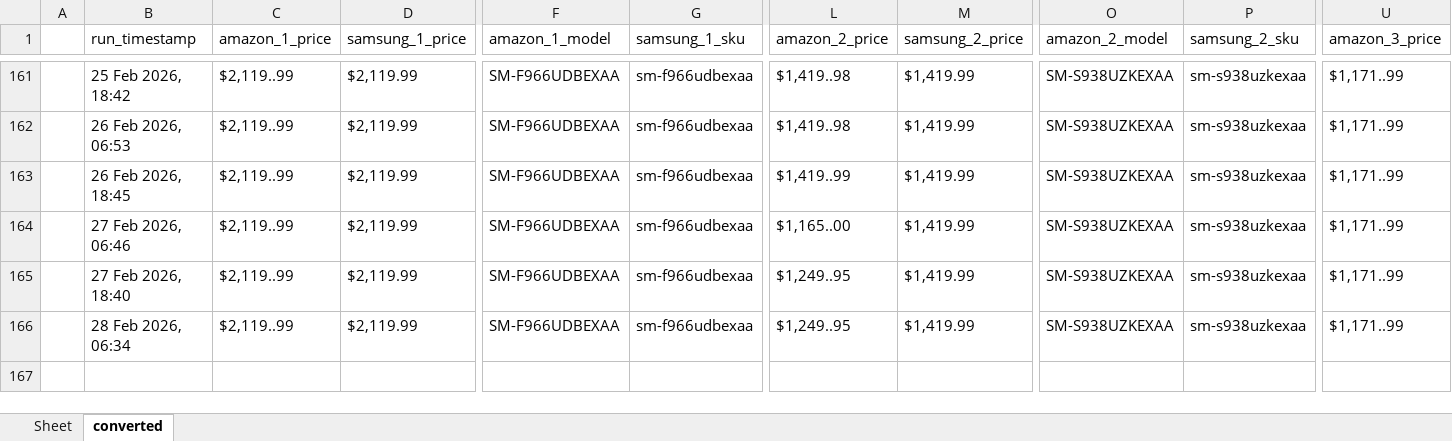
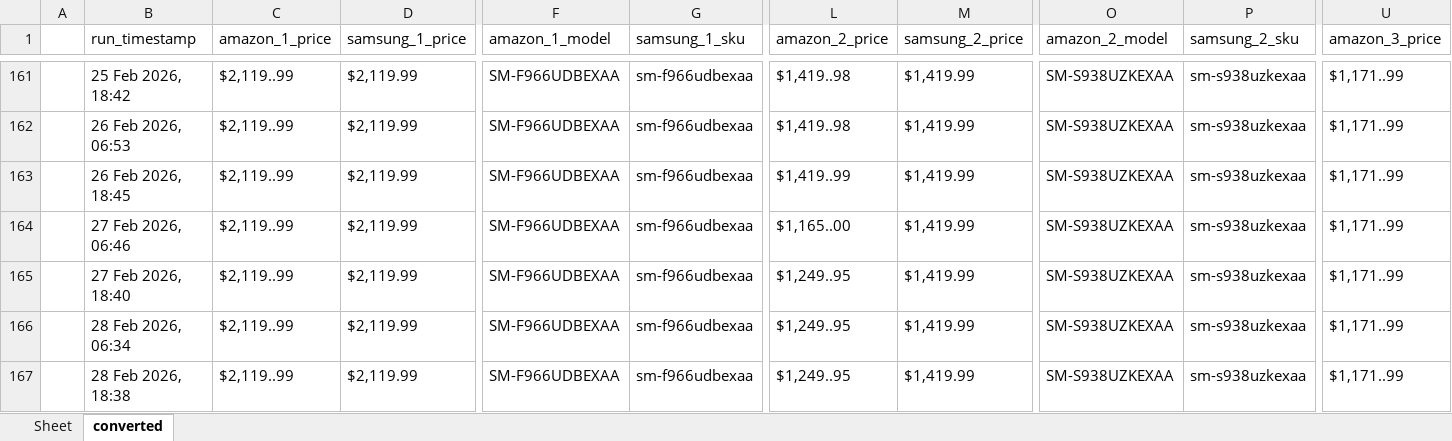
Before and after one commit to h-rathi/newGit, an Excel workbook: outputs/results.xlsx, sheet converted, drawn as a sheet; only a part is shown, gaps mark what is left out; values as stored, in another font and other column widths than the file's, no borders; rows hold the shown columns only; the diff names each change by its address in the sheet, - before the commit and + after, or states it on an @@ line.

```diff
--- a/outputs/results.xlsx (sheet converted)
+++ b/outputs/results.xlsx (sheet converted)
+row 167:  | 28 Feb 2026, 18:38 | $2,119..99 | $2,119.99 | SM-F966UDBEXAA | sm-f966udbexaa | $1,249..95 | $1,419.99 | SM-S938UZKEXAA | sm-s938uzkexaa | $1,171..99
```
Also changed, not shown: sheet Sheet, 29 other files.
